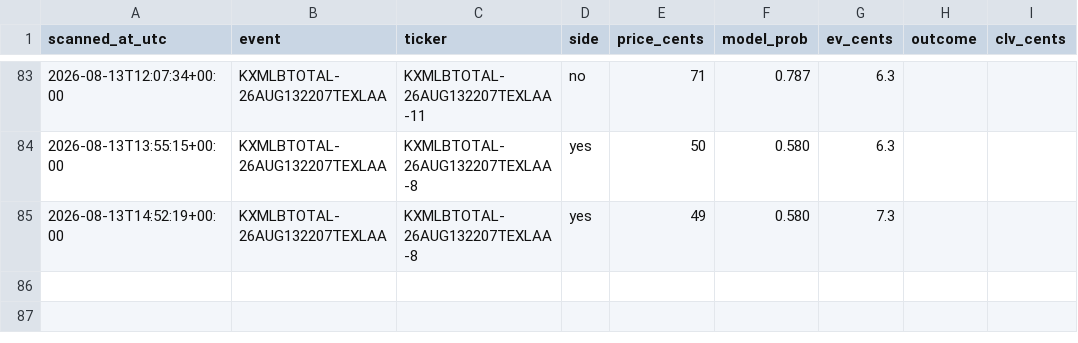
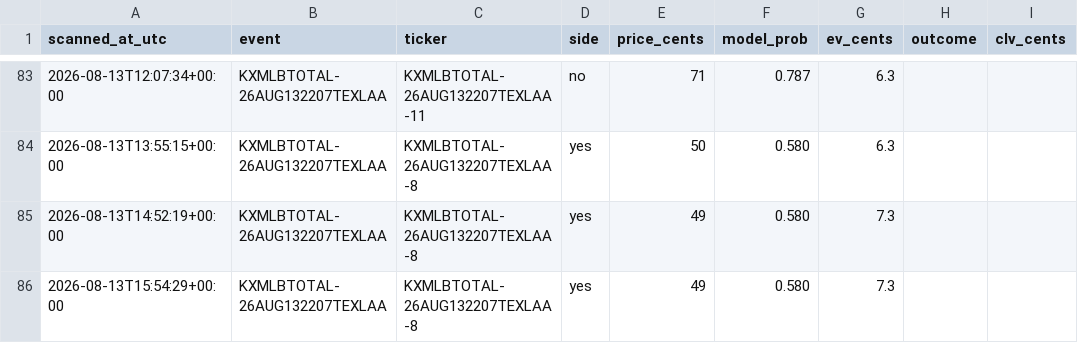
Before and after one commit to Jackhenry87/Prediction-Market-trading-bot, a CSV file: paper_trades_sports.csv, drawn as a sheet; only a part is shown, gaps mark what is left out; the diff names each change by its address in the sheet, - before the commit and + after, or states it on an @@ line.

```diff
--- a/paper_trades_sports.csv
+++ b/paper_trades_sports.csv
+row 86: 2026-08-13T15:54:29+00:00 | KXMLBTOTAL-26AUG132207TEXLAA | KXMLBTOTAL-26AUG132207TEXLAA-8 | yes | 49 | 0.580 | 7.3
```
Also changed, not shown: clv_sports.csv, 2 other files.
